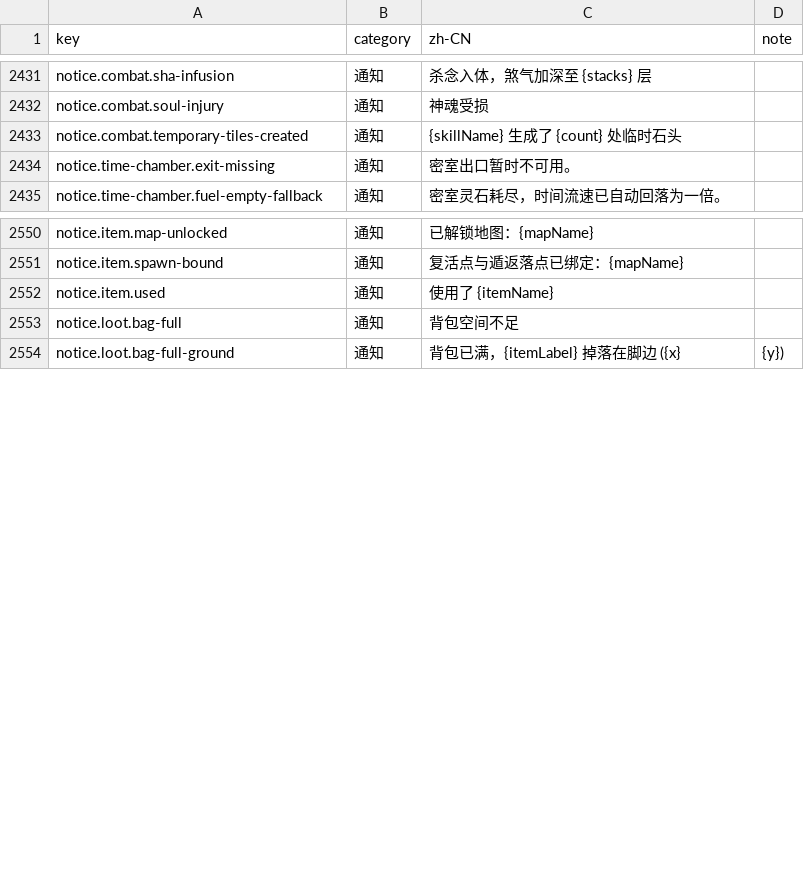
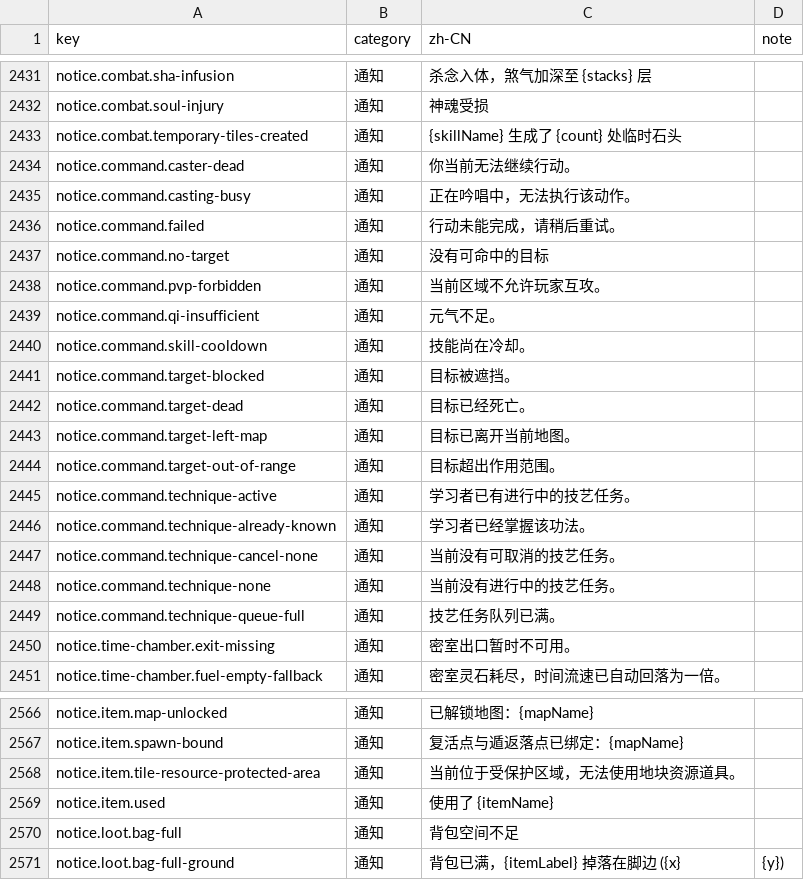
Before and after one commit to fruktoguo/daojie-yusheng, a CSV file: packages/client/src/content/i18n/zh-CN.csv, drawn as a sheet; only a part is shown, gaps mark what is left out; the diff names each change by its address in the sheet, - before the commit and + after, or states it on an @@ line.

Commit message:
fix(notice): 加固待执行指令失败通知

```diff
--- a/packages/client/src/content/i18n/zh-CN.csv
+++ b/packages/client/src/content/i18n/zh-CN.csv
+row 2434: notice.command.caster-dead | 通知 | 你当前无法继续行动。
+row 2435: notice.command.casting-busy | 通知 | 正在吟唱中，无法执行该动作。
+row 2436: notice.command.failed | 通知 | 行动未能完成，请稍后重试。
+row 2437: notice.command.no-target | 通知 | 没有可命中的目标
+row 2438: notice.command.pvp-forbidden | 通知 | 当前区域不允许玩家互攻。
+row 2439: notice.command.qi-insufficient | 通知 | 元气不足。
+row 2440: notice.command.skill-cooldown | 通知 | 技能尚在冷却。
+row 2441: notice.command.target-blocked | 通知 | 目标被遮挡。
+row 2442: notice.command.target-dead | 通知 | 目标已经死亡。
+row 2443: notice.command.target-left-map | 通知 | 目标已离开当前地图。
+row 2444: notice.command.target-out-of-range | 通知 | 目标超出作用范围。
+row 2445: notice.command.technique-active | 通知 | 学习者已有进行中的技艺任务。
+row 2446: notice.command.technique-already-known | 通知 | 学习者已经掌握该功法。
+row 2447: notice.command.technique-cancel-none | 通知 | 当前没有可取消的技艺任务。
+row 2448: notice.command.technique-none | 通知 | 当前没有进行中的技艺任务。
+row 2449: notice.command.technique-queue-full | 通知 | 技艺任务队列已满。
+row 2568: notice.item.tile-resource-protected-area | 通知 | 当前位于受保护区域，无法使用地块资源道具。
```
Also changed, not shown: 4 other files.
